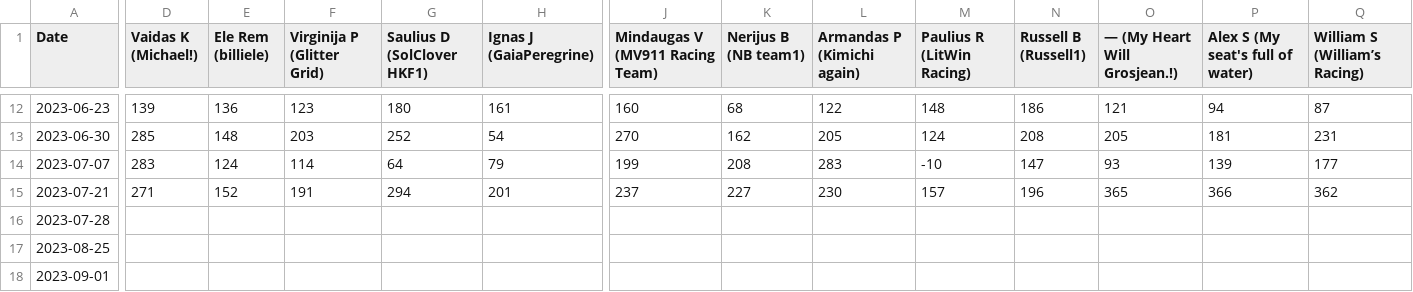
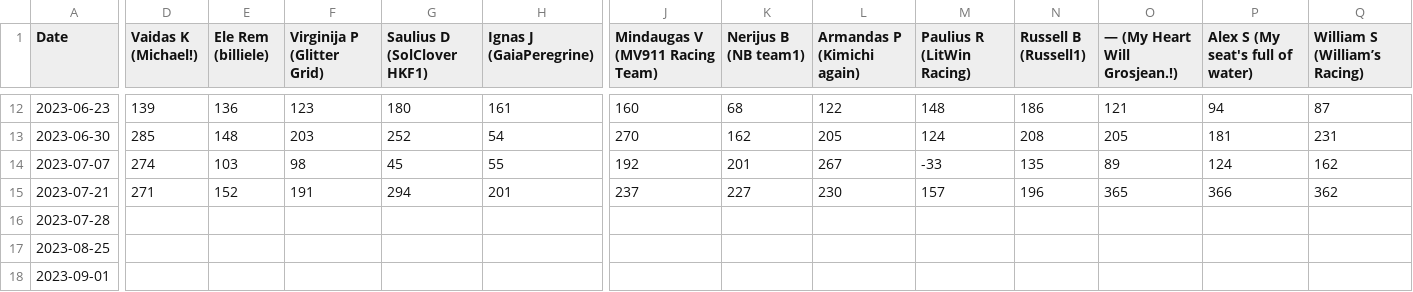
Before and after one commit to SolClover/Global-F1-Battle-2025, a CSV file: data/League_results.csv, drawn as a sheet; only a part is shown, gaps mark what is left out; the diff covers the shown part only; the diff names each change by its address in the sheet, - before the commit and + after, or states it on an @@ line.

Commit message:
Update results

```diff
--- a/data/League_results.csv
+++ b/data/League_results.csv
-D14 (Vaidas K (Michael!)): 283
+D14 (Vaidas K (Michael!)): 274
-E14 (Ele Rem (billiele)): 124
+E14 (Ele Rem (billiele)): 103
-F14 (Virginija P (Glitter Grid)): 114
+F14 (Virginija P (Glitter Grid)): 98
-G14 (Saulius D (SolClover HKF1)): 64
+G14 (Saulius D (SolClover HKF1)): 45
-H14 (Ignas J (GaiaPeregrine)): 79
+H14 (Ignas J (GaiaPeregrine)): 55
-J14 (Mindaugas V (MV911 Racing Team)): 199
+J14 (Mindaugas V (MV911 Racing Team)): 192
-K14 (Nerijus B (NB team1)): 208
+K14 (Nerijus B (NB team1)): 201
-L14 (Armandas P (Kimichi again)): 283
+L14 (Armandas P (Kimichi again)): 267
-M14 (Paulius R (LitWin Racing)): -10
+M14 (Paulius R (LitWin Racing)): -33
-N14 (Russell B (Russell1)): 147
+N14 (Russell B (Russell1)): 135
-O14 (— (My Heart Will Grosjean.!)): 93
+O14 (— (My Heart Will Grosjean.!)): 89
-P14 (Alex S (My seat's full of water)): 139
+P14 (Alex S (My seat's full of water)): 124
-Q14 (William S (William’s Racing)): 177
+Q14 (William S (William’s Racing)): 162
```
Also changed, not shown: 2 edited cells elsewhere in this file, 1 other file.
